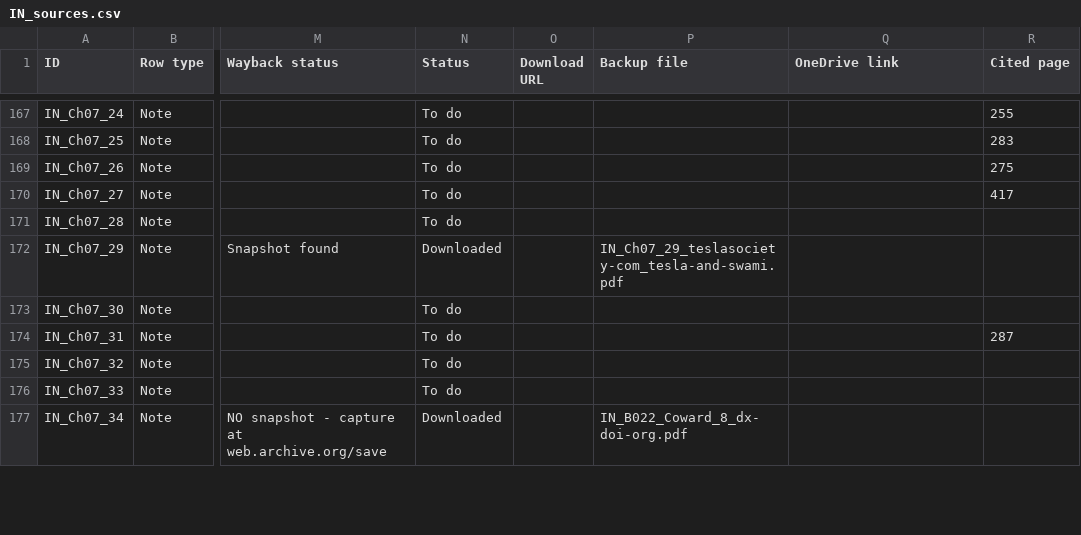
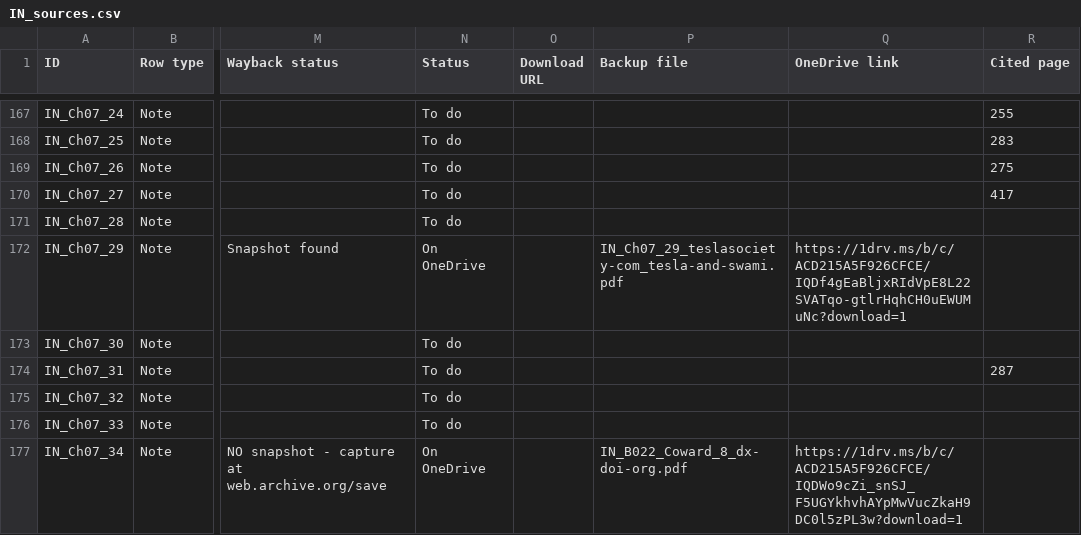
Before and after one commit to ankita-jagdeep123/if-books-backup, a CSV file: books/IN/IN_sources.csv, drawn as a sheet; only a part is shown, gaps mark what is left out; the diff covers the shown part only; the diff names each change by its address in the sheet, - before the commit and + after, or states it on an @@ line.

Commit message:
IN: fill 25 view links (41 rows: 37 notes + 4 bibliography-only); 37 saved + 165 buy-only = 202 of 368

```diff
--- a/books/IN/IN_sources.csv
+++ b/books/IN/IN_sources.csv
-N172 (Status): Downloaded
+N172 (Status): On OneDrive
-Q172 (OneDrive link): (empty)
+Q172 (OneDrive link): https://1drv.ms/b/c/ACD215A5F926CFCE/IQDf4gEaBljxRIdVpE8L22SVATqo-gtlrHqhCH0uEWUMuNc?download=1
-N177 (Status): Downloaded
+N177 (Status): On OneDrive
-Q177 (OneDrive link): (empty)
+Q177 (OneDrive link): https://1drv.ms/b/c/ACD215A5F926CFCE/IQDWo9cZi_snSJ_F5UGYkhvhAYpMwVucZkaH9DC0l5zPL3w?download=1
```
Also changed, not shown: 78 edited cells elsewhere in this file, 2 other files.
